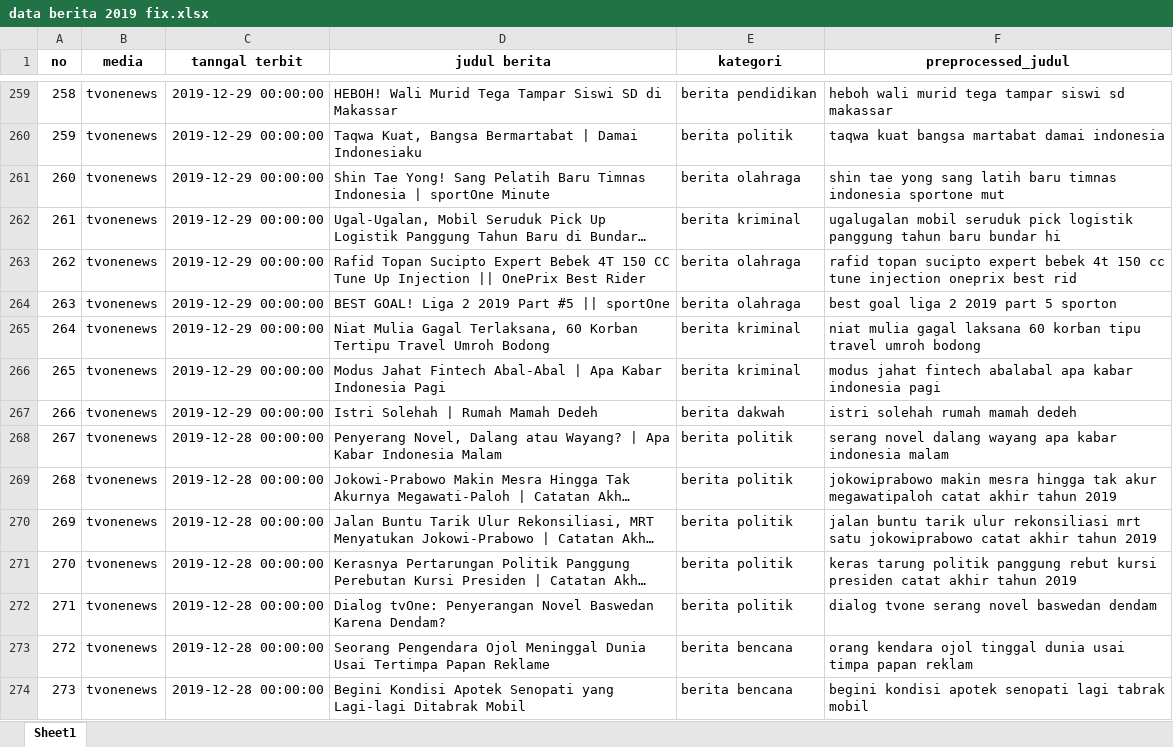
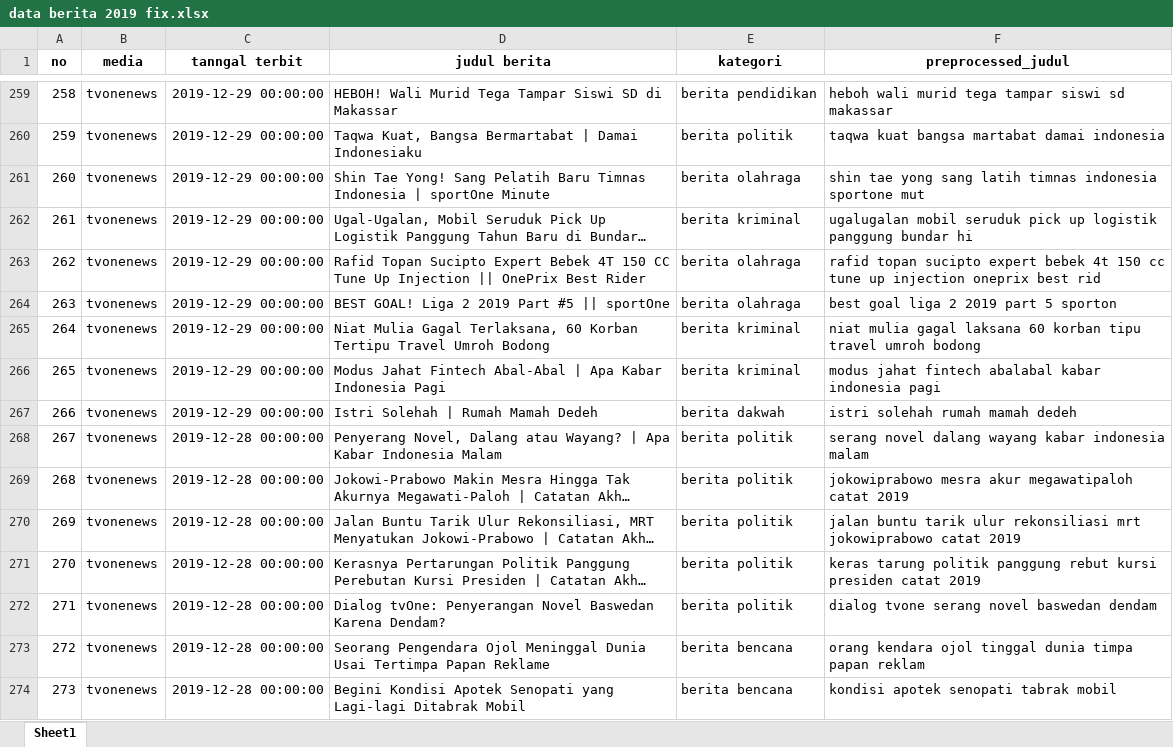
Before and after one commit to GontangRagilPrakasa/Berita-Vector-Space-Model, an Excel workbook: jupyter/data berita 2019 fix.xlsx, sheet Sheet1, drawn as a sheet; only a part is shown, gaps mark what is left out; long unchanged cells end in …; values as stored, in another font and other column widths than the file's, no borders; the diff covers the shown part only; the diff names each change by its address in the sheet, - before the commit and + after, or states it on an @@ line.

```diff
--- a/jupyter/data berita 2019 fix.xlsx (sheet Sheet1)
+++ b/jupyter/data berita 2019 fix.xlsx (sheet Sheet1)
-F261 (preprocessed_judul): …sang latih baru timnas indonesia…
+F261 (preprocessed_judul): …sang latih timnas indonesia…
-F262 (preprocessed_judul): …seruduk pick logistik panggung tahun baru bundar hi
+F262 (preprocessed_judul): …seruduk pick up logistik panggung bundar hi
-F263 (preprocessed_judul): …cc tune injection oneprix…
+F263 (preprocessed_judul): …cc tune up injection oneprix…
-F266 (preprocessed_judul): …fintech abalabal apa kabar indonesia…
+F266 (preprocessed_judul): …fintech abalabal kabar indonesia…
-F268 (preprocessed_judul): …dalang wayang apa kabar indonesia…
+F268 (preprocessed_judul): …dalang wayang kabar indonesia…
-F269 (preprocessed_judul): jokowiprabowo makin mesra hingga tak akur megawatipaloh catat akhir tahun 2019
+F269 (preprocessed_judul): jokowiprabowo mesra akur megawatipaloh catat 2019
-F270 (preprocessed_judul): …rekonsiliasi mrt satu jokowiprabowo catat akhir tahun 2019
+F270 (preprocessed_judul): …rekonsiliasi mrt jokowiprabowo catat 2019
-F271 (preprocessed_judul): …presiden catat akhir tahun 2019
+F271 (preprocessed_judul): …presiden catat 2019
-F273 (preprocessed_judul): …tinggal dunia usai timpa papan…
+F273 (preprocessed_judul): …tinggal dunia timpa papan…
-F274 (preprocessed_judul): begini kondisi apotek senopati lagi tabrak mobil
+F274 (preprocessed_judul): kondisi apotek senopati tabrak mobil
```
Also changed, not shown: 304 edited cells elsewhere in this sheet, app/db/databerita.xlsx, 6 other files.
